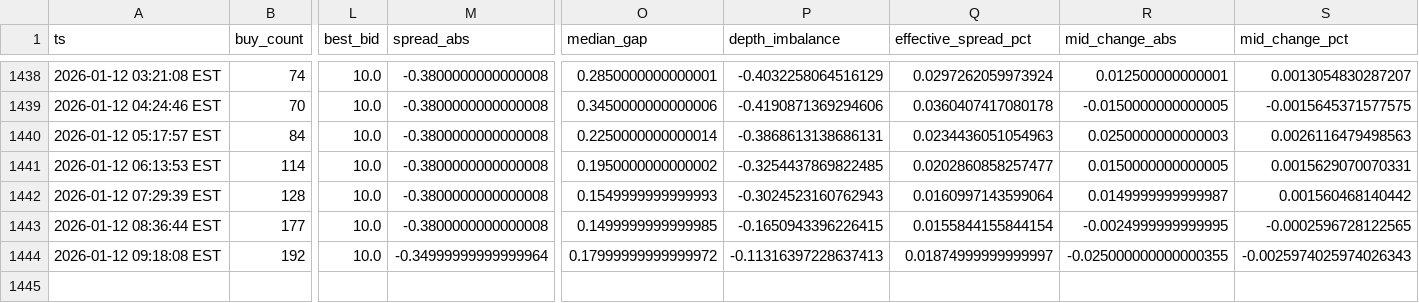
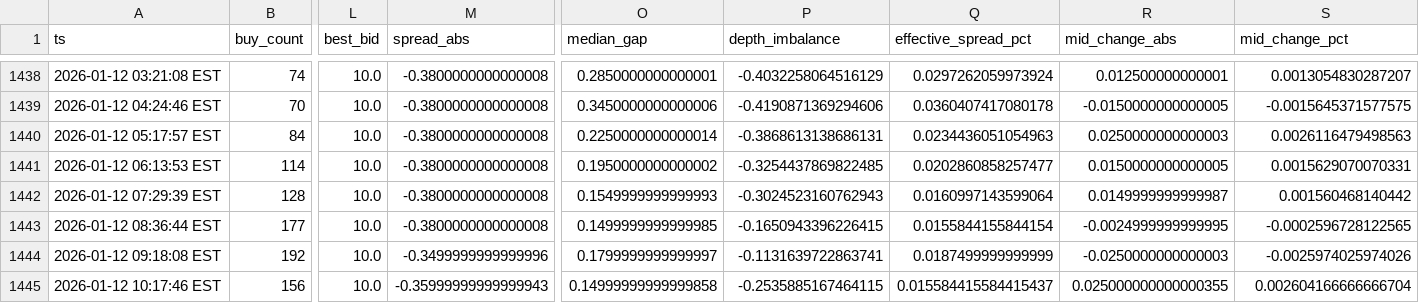
Before and after one commit to nicoortuno/bolivian-economy-tracker, a CSV file: data/bob_p2p_history.csv, drawn as a sheet; only a part is shown, gaps mark what is left out; rows hold the shown columns only; the diff names each change by its address in the sheet, - before the commit and + after, or states it on an @@ line.

```diff
--- a/data/bob_p2p_history.csv
+++ b/data/bob_p2p_history.csv
-M1444 (spread_abs): -0.34999999999999964
+M1444 (spread_abs): -0.3499999999999996
-O1444 (median_gap): 0.17999999999999972
+O1444 (median_gap): 0.1799999999999997
-P1444 (depth_imbalance): -0.11316397228637413
+P1444 (depth_imbalance): -0.1131639722863741
-Q1444 (effective_spread_pct): 0.01874999999999997
+Q1444 (effective_spread_pct): 0.0187499999999999
-R1444 (mid_change_abs): -0.025000000000000355
+R1444 (mid_change_abs): -0.0250000000000003
-S1444 (mid_change_pct): -0.0025974025974026343
+S1444 (mid_change_pct): -0.0025974025974026
+row 1445: 2026-01-12 10:17:46 EST | 156 | 10.0 | -0.35999999999999943 | 0.14999999999999858 | -0.2535885167464115 | 0.015584415584415437 | 0.025000000000000355 | 0.002604166666666704
```
